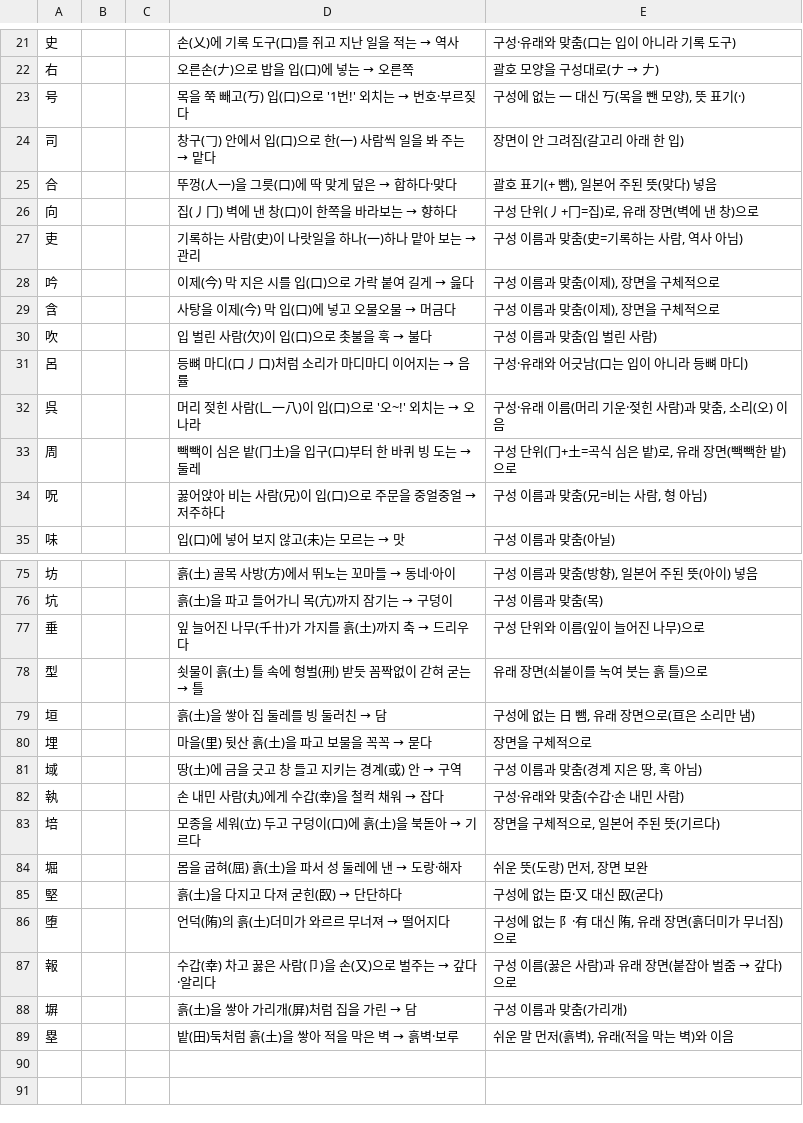
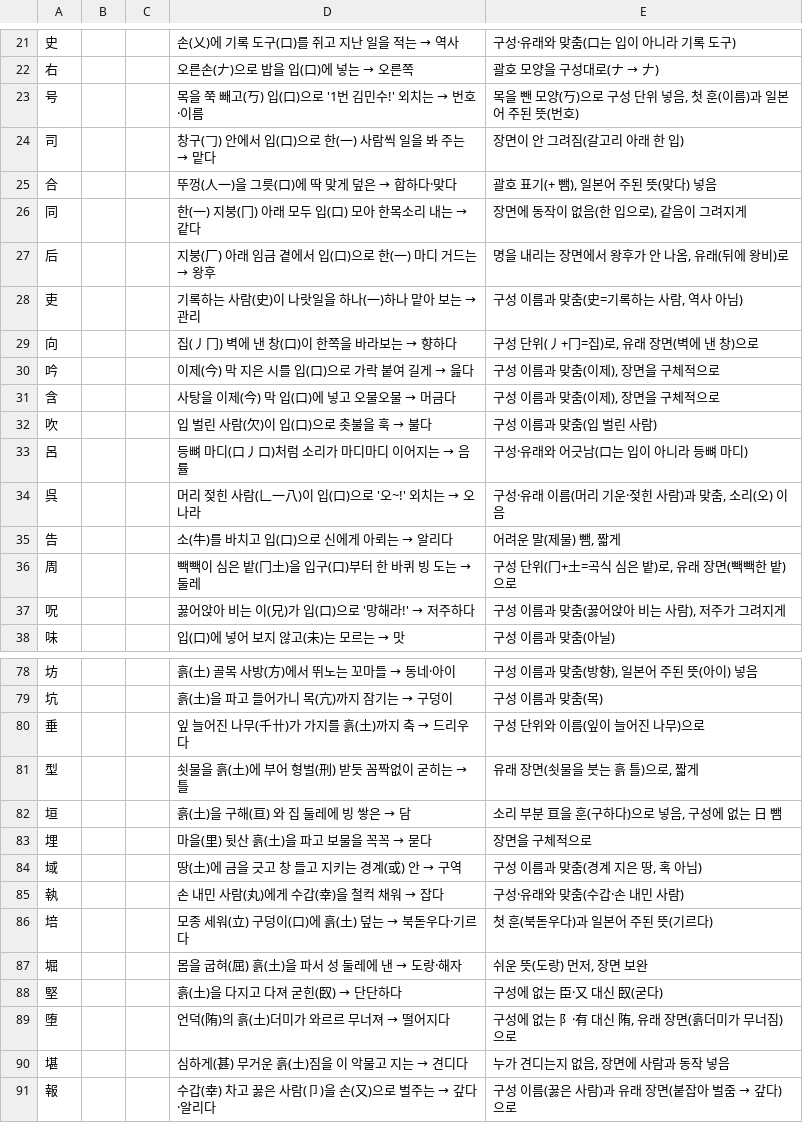
Before and after one commit to ggumtak/test, a TSV file: tools/origin/kosei/link/link-3.tsv, drawn as a sheet; only a part is shown, gaps mark what is left out; the shorter side is filled out with more unchanged rows; the diff covers the shown part only.

```diff
--- a/tools/origin/kosei/link/link-3.tsv
+++ b/tools/origin/kosei/link/link-3.tsv
@@ -22,7 +22,9 @@
 右			오른손(𠂇)으로 밥을 입(口)에 넣는 → 오른쪽	괄호 모양을 구성대로(ナ → 𠂇)
-号			목을 쭉 빼고(丂) 입(口)으로 '1번!' 외치는 → 번호·부르짖다	구성에 없는 一 대신 丂(목을 뺀 모양), 뜻 표기(·)
+号			목을 쭉 빼고(丂) 입(口)으로 '1번 김민수!' 외치는 → 번호·이름	목을 뺀 모양(丂)으로 구성 단위 넣음, 첫 훈(이름)과 일본어 주된 뜻(번호)
 司			창구(𠃌) 안에서 입(口)으로 한(一) 사람씩 일을 봐 주는 → 맡다	장면이 안 그려짐(갈고리 아래 한 입)
 合			뚜껑(人一)을 그릇(口)에 딱 맞게 덮은 → 합하다·맞다	괄호 표기(+ 뺌), 일본어 주된 뜻(맞다) 넣음
+同			한(一) 지붕(冂) 아래 모두 입(口) 모아 한목소리 내는 → 같다	장면에 동작이 없음(한 입으로), 같음이 그려지게
+后			지붕(厂) 아래 임금 곁에서 입(口)으로 한(一) 마디 거드는 → 왕후	명을 내리는 장면에서 왕후가 안 나옴, 유래(뒤에 왕비)로
+吏			기록하는 사람(史)이 나랏일을 하나(一)하나 맡아 보는 → 관리	구성 이름과 맞춤(史=기록하는 사람, 역사 아님)
 向			집(丿冂) 벽에 낸 창(口)이 한쪽을 바라보는 → 향하다	구성 단위(丿+冂=집)로, 유래 장면(벽에 낸 창)으로
-吏			기록하는 사람(史)이 나랏일을 하나(一)하나 맡아 보는 → 관리	구성 이름과 맞춤(史=기록하는 사람, 역사 아님)
 吟			이제(今) 막 지은 시를 입(口)으로 가락 붙여 길게 → 읊다	구성 이름과 맞춤(이제), 장면을 구체적으로
@@ -32,4 +34,5 @@
 呉			머리 젖힌 사람(𠃊一八)이 입(口)으로 '오~!' 외치는 → 오나라	구성·유래 이름(머리 기운·젖힌 사람)과 맞춤, 소리(오) 이음
+告			소(牛)를 바치고 입(口)으로 신에게 아뢰는 → 알리다	어려운 말(제물) 뺌, 짧게
 周			빽빽이 심은 밭(冂土)을 입구(口)부터 한 바퀴 빙 도는 → 둘레	구성 단위(冂+土=곡식 심은 밭)로, 유래 장면(빽빽한 밭)으로
-呪			꿇어앉아 비는 사람(兄)이 입(口)으로 주문을 중얼중얼 → 저주하다	구성 이름과 맞춤(兄=비는 사람, 형 아님)
+呪			꿇어앉아 비는 이(兄)가 입(口)으로 '망해라!' → 저주하다	구성 이름과 맞춤(꿇어앉아 비는 사람), 저주가 그려지게
 味			입(口)에 넣어 보지 않고(未)는 모르는 → 맛	구성 이름과 맞춤(아닐)
@@ -77,4 +80,4 @@
 垂			잎 늘어진 나무(千卄)가 가지를 흙(土)까지 축 → 드리우다	구성 단위와 이름(잎이 늘어진 나무)으로
-型			쇳물이 흙(土) 틀 속에 형벌(刑) 받듯 꼼짝없이 갇혀 굳는 → 틀	유래 장면(쇠붙이를 녹여 붓는 흙 틀)으로
-垣			흙(土)을 쌓아 집 둘레를 빙 둘러친 → 담	구성에 없는 日 뺌, 유래 장면으로(亘은 소리만 냄)
+型			쇳물을 흙(土)에 부어 형벌(刑) 받듯 꼼짝없이 굳히는 → 틀	유래 장면(쇳물을 붓는 흙 틀)으로, 짧게
+垣			흙(土)을 구해(亘) 와 집 둘레에 빙 쌓은 → 담	소리 부분 亘을 훈(구하다)으로 넣음, 구성에 없는 日 뺌
 埋			마을(里) 뒷산 흙(土)을 파고 보물을 꼭꼭 → 묻다	장면을 구체적으로
@@ -82,3 +85,3 @@
 執			손 내민 사람(丸)에게 수갑(幸)을 철컥 채워 → 잡다	구성·유래와 맞춤(수갑·손 내민 사람)
-培			모종을 세워(立) 두고 구덩이(口)에 흙(土)을 북돋아 → 기르다	장면을 구체적으로, 일본어 주된 뜻(기르다)
+培			모종 세워(立) 구덩이(口)에 흙(土) 덮는 → 북돋우다·기르다	첫 훈(북돋우다)과 일본어 주된 뜻(기르다)
 堀			몸을 굽혀(屈) 흙(土)을 파서 성 둘레에 낸 → 도랑·해자	쉬운 뜻(도랑) 먼저, 장면 보완
@@ -86,2 +89,3 @@
 堕			언덕(陏)의 흙(土)더미가 와르르 무너져 → 떨어지다	구성에 없는 阝·有 대신 陏, 유래 장면(흙더미가 무너짐)으로
+堪			심하게(甚) 무거운 흙(土)짐을 이 악물고 지는 → 견디다	누가 견디는지 없음, 장면에 사람과 동작 넣음
 報			수갑(幸) 차고 꿇은 사람(卩)을 손(又)으로 벌주는 → 갚다·알리다	구성 이름(꿇은 사람)과 유래 장면(붙잡아 벌줌 → 갚다)으로
```
Also changed, not shown: 6 edited cells elsewhere in this file.
